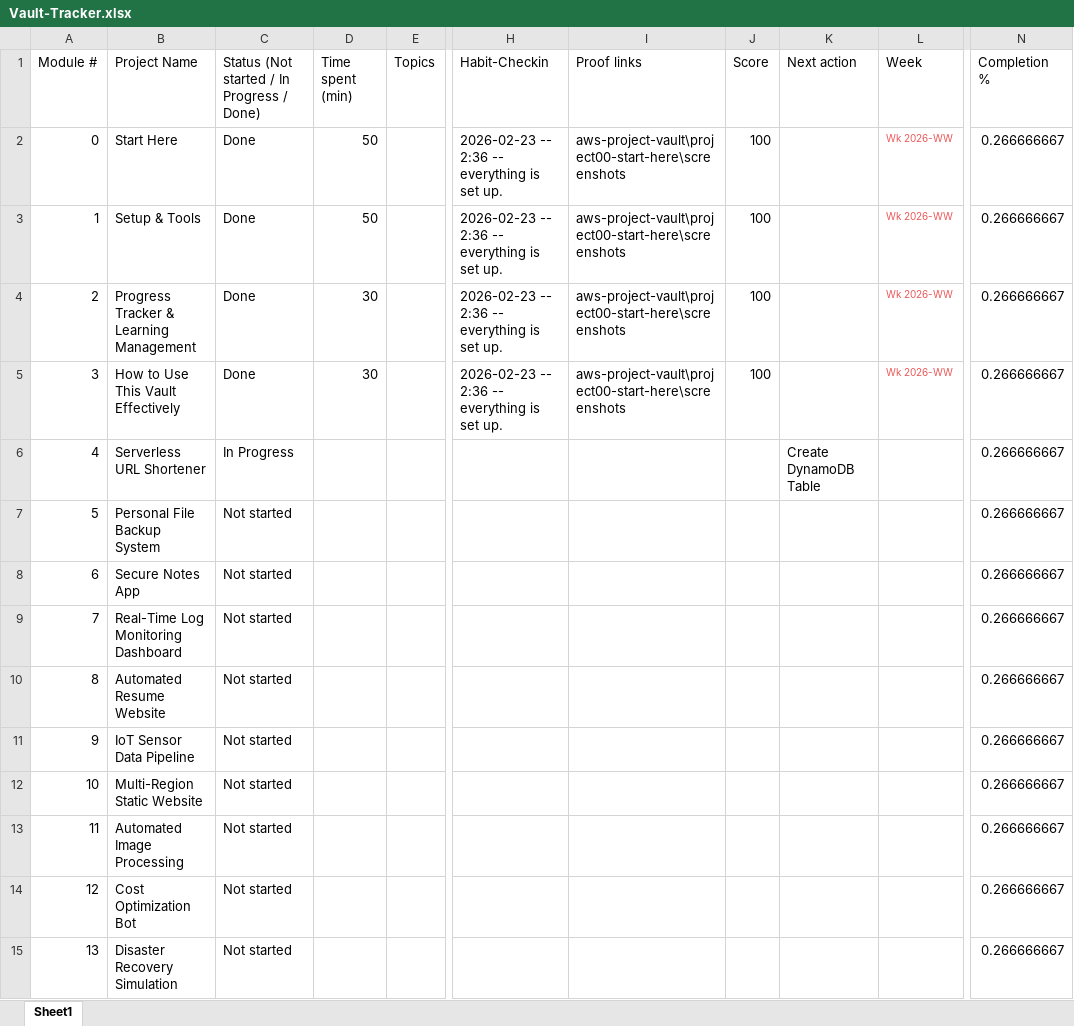
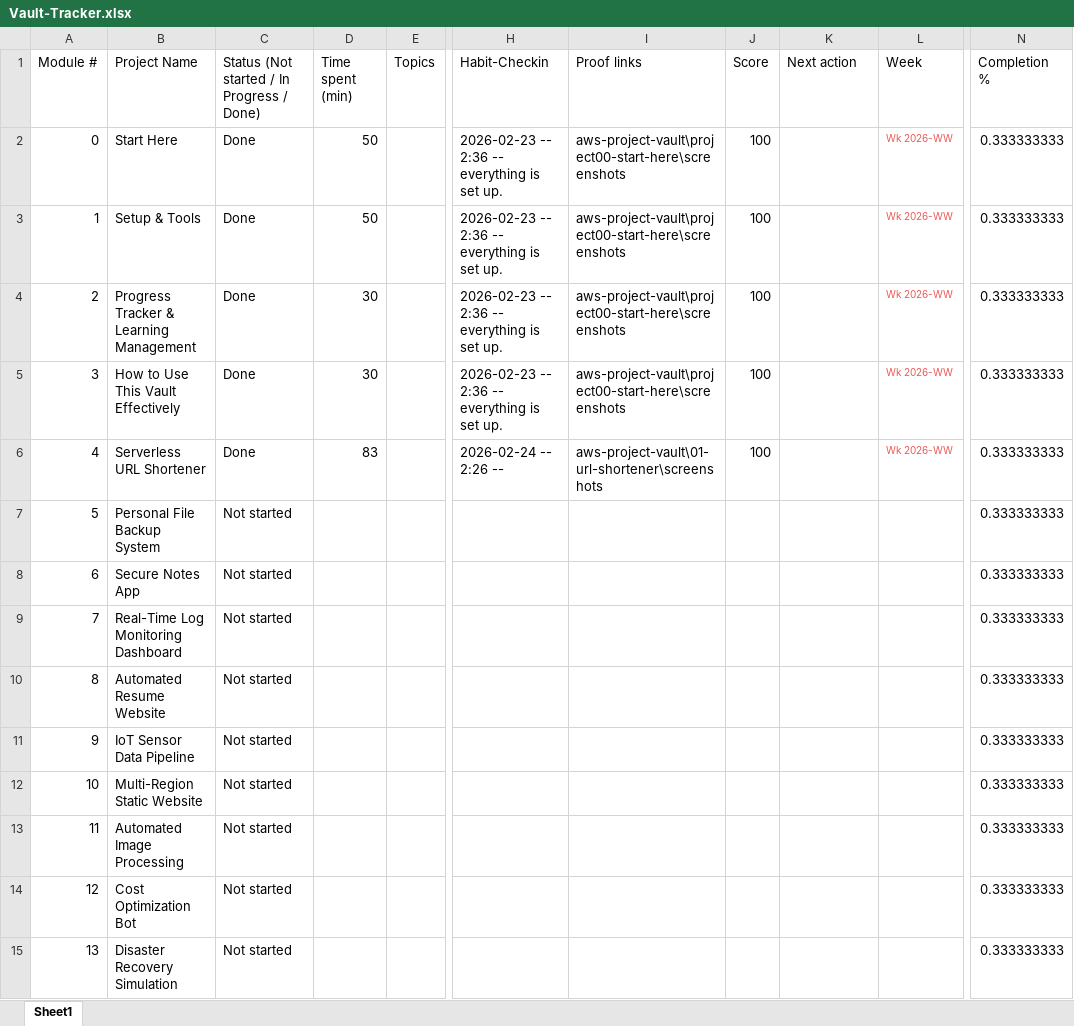
Before and after one commit to Zarkion/aws-project-vault, an Excel workbook: tracker/Vault-Tracker.xlsx, sheet Sheet1, drawn as a sheet; only a part is shown, gaps mark what is left out; values as stored, in another font and other column widths than the file's, no borders; the diff names each change by its address in the sheet, - before the commit and + after, or states it on an @@ line.

Commit message:
Completed Project 1

```diff
--- a/tracker/Vault-Tracker.xlsx (sheet Sheet1)
+++ b/tracker/Vault-Tracker.xlsx (sheet Sheet1)
-N2:N15 (Completion %): 0.266666667
+N2:N15 (Completion %): 0.333333333
-C6: In Progress
+C6: Done
-D6 (Time spent (min)): (empty)
+D6 (Time spent (min)): 83
-H6 (Habit-Checkin): (empty)
+H6 (Habit-Checkin): 2026-02-24 -- 2:26 --
-I6 (Proof links): (empty)
+I6 (Proof links): aws-project-vault\01-url-shortener\screenshots
-J6 (Score): (empty)
+J6 (Score): 100
-K6 (Next action): Create DynamoDB Table
+K6 (Next action): (empty)
-L6 (Week): (empty)
+L6 (Week): Wk 2026-WW
```
Also changed, not shown: 9 other files.
